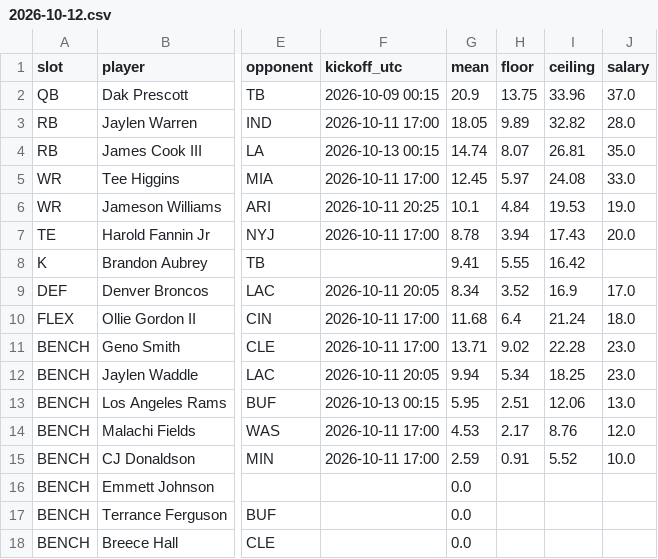
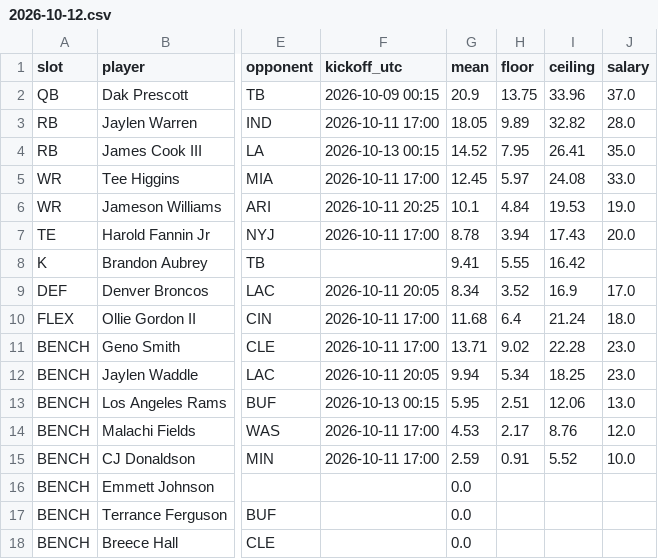
Before and after one commit to Dave356w/-nfl-top25-rankings, a CSV file: site/data/lineup/history/2026-10-12.csv, drawn as a sheet; only a part is shown, gaps mark what is left out; the diff names each change by its address in the sheet, - before the commit and + after, or states it on an @@ line.

```diff
--- a/site/data/lineup/history/2026-10-12.csv
+++ b/site/data/lineup/history/2026-10-12.csv
-G4 (mean): 14.74
+G4 (mean): 14.52
-H4 (floor): 8.07
+H4 (floor): 7.95
-I4 (ceiling): 26.81
+I4 (ceiling): 26.41
```
Also changed, not shown: site/data/history/2026-10-12.csv, site/data/latest.csv, 26 other files.
